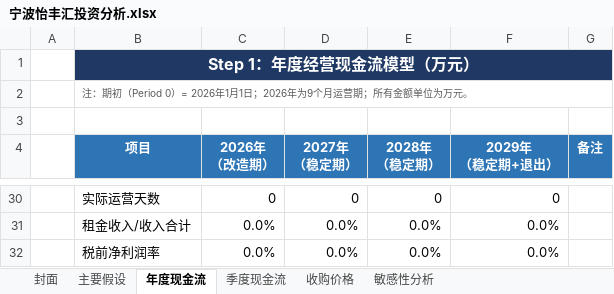
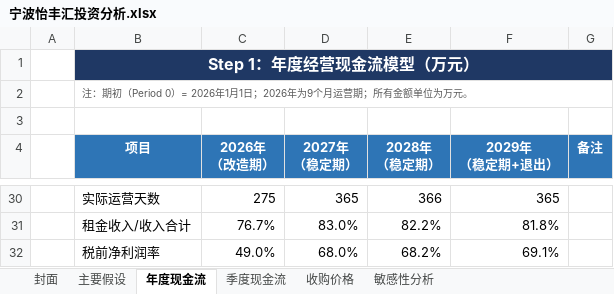
Before and after one commit to amithyst/EngineringEconomyCaseStudy, an Excel workbook: final_report/宁波怡丰汇投资分析.xlsx, sheet 年度现金流, drawn as a sheet; only a part is shown, gaps mark what is left out; values as stored, in another font and other column widths than the file's, no borders; the diff covers the shown part only; the diff names each change by its address in the sheet, - before the commit and + after, or states it on an @@ line.

```diff
--- a/final_report/宁波怡丰汇投资分析.xlsx (sheet 年度现金流)
+++ b/final_report/宁波怡丰汇投资分析.xlsx (sheet 年度现金流)
-C30 (2026年 （改造期）): 0
+C30 (2026年 （改造期）): 275
-D30 (2027年 （稳定期）): 0
+D30 (2027年 （稳定期）): 365
-E30 (2028年 （稳定期）): 0
+E30 (2028年 （稳定期）): 366
-F30 (2029年 （稳定期+退出）): 0
+F30 (2029年 （稳定期+退出）): 365
-C31 (2026年 （改造期）): 0.0%
+C31 (2026年 （改造期）): 76.7%
-D31 (2027年 （稳定期）): 0.0%
+D31 (2027年 （稳定期）): 83.0%
-E31 (2028年 （稳定期）): 0.0%
+E31 (2028年 （稳定期）): 82.2%
-F31 (2029年 （稳定期+退出）): 0.0%
+F31 (2029年 （稳定期+退出）): 81.8%
-C32 (2026年 （改造期）): 0.0%
+C32 (2026年 （改造期）): 49.0%
-D32 (2027年 （稳定期）): 0.0%
+D32 (2027年 （稳定期）): 68.0%
-E32 (2028年 （稳定期）): 0.0%
+E32 (2028年 （稳定期）): 68.2%
-F32 (2029年 （稳定期+退出）): 0.0%
+F32 (2029年 （稳定期+退出）): 69.1%
```
Also changed, not shown: 13 edited cells elsewhere in this sheet, sheet 敏感性分析, sheet 收购价格, sheet 季度现金流, sheet 主要假设, 1 other file.
